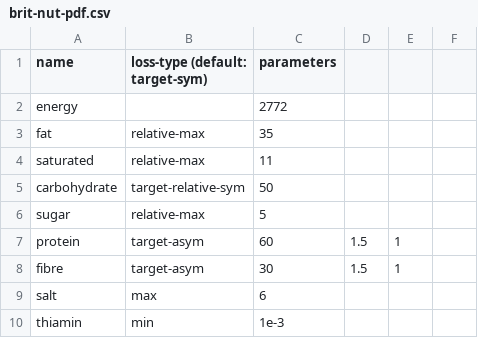
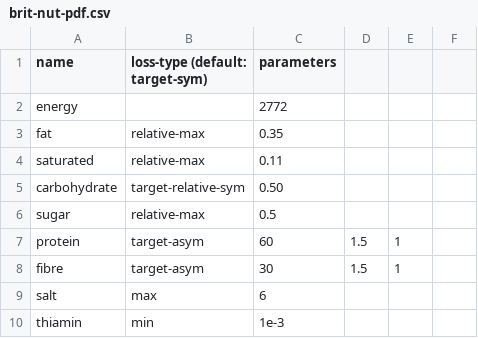
Before and after one commit to adam-kucz/nutrition, a CSV file: data/reference/brit-nut-pdf.csv, drawn as a sheet; only a part is shown.

```diff
--- a/data/reference/brit-nut-pdf.csv
+++ b/data/reference/brit-nut-pdf.csv
@@ -2,6 +2,6 @@ name,loss-type (default: target-sym),parameters
 energy,,2772
-fat,relative-max,35
-saturated,relative-max,11
-carbohydrate,target-relative-sym,50
-sugar,relative-max,5
+fat,relative-max,0.35
+saturated,relative-max,0.11
+carbohydrate,target-relative-sym,0.50
+sugar,relative-max,0.5
 protein,target-asym,60,1.5,1
```
Also changed, not shown: data/nutrient-names.csv, 4 other files.
